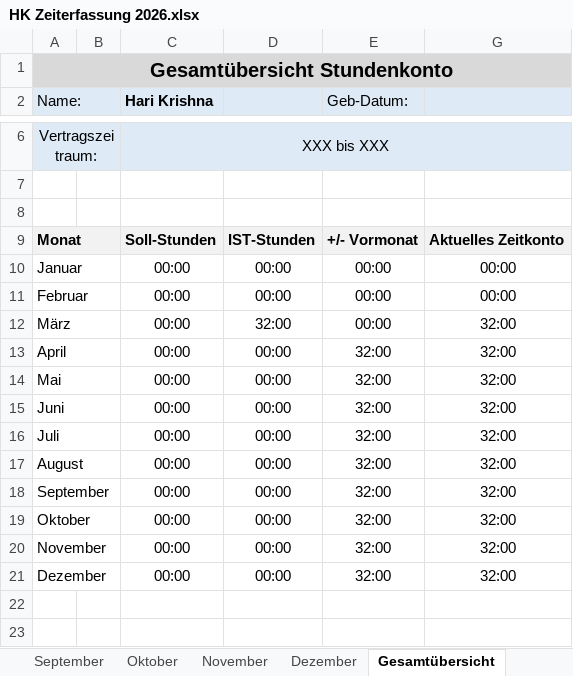
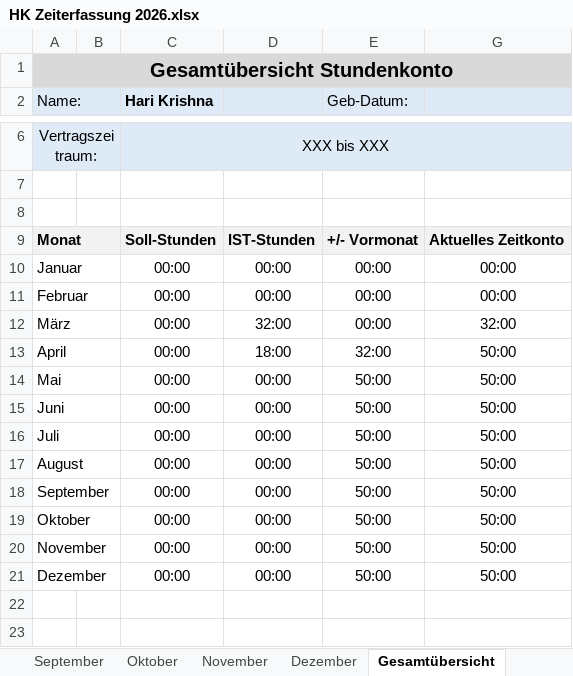
Before and after one commit to hariikk/Variant-Effect-Predictor-for-nAChRs, an Excel workbook: HK Zeiterfassung 2026.xlsx, sheet Gesamtübersicht, drawn as a sheet; only a part is shown, gaps mark what is left out; values as stored, in another font and other column widths than the file's, no borders; the diff names each change by its address in the sheet, - before the commit and + after, or states it on an @@ line.

```diff
--- a/HK Zeiterfassung 2026.xlsx (sheet Gesamtübersicht)
+++ b/HK Zeiterfassung 2026.xlsx (sheet Gesamtübersicht)
-D13: 00:00
+D13: 18:00
-G13:G21: 32:00
+G13:G21: 50:00
-E14:E21 (Geb-Datum:): 32:00
+E14:E21 (Geb-Datum:): 50:00
```
Also changed, not shown: sheet April, sheet Juni, sheet September, sheet November, sheet Juli, sheet August, 3 more sheets, hidden cells, nachr_db_manual.xlsx.
